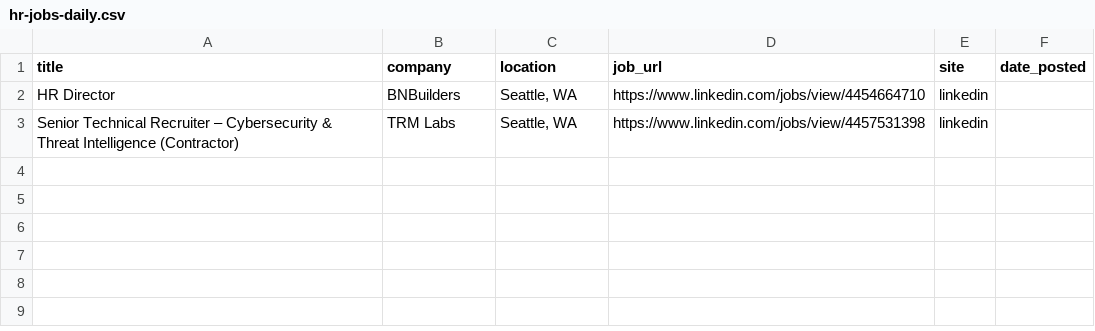
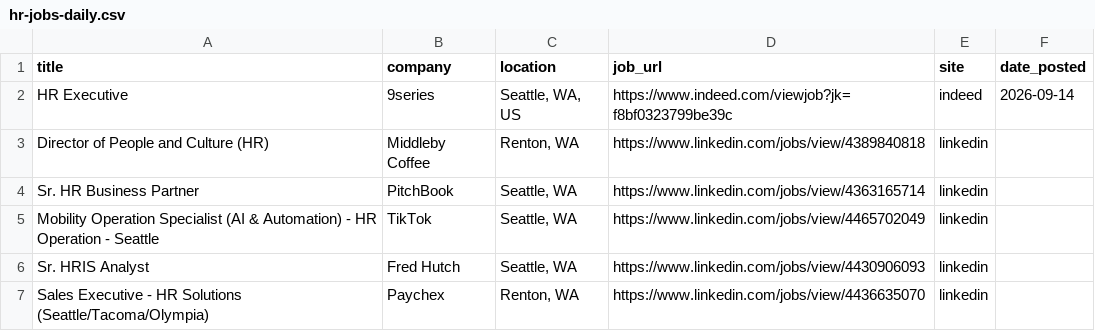
Before and after one commit to ayakacall/prospector, a CSV file: data/hr-jobs-daily.csv, drawn as a sheet.

```diff
--- a/data/hr-jobs-daily.csv
+++ b/data/hr-jobs-daily.csv
@@ -1,3 +1,7 @@
 title,company,location,job_url,site,date_posted
-HR Director,BNBuilders,"Seattle, WA",https://www.linkedin.com/jobs/view/4454664710,linkedin,
-Senior Technical Recruiter – Cybersecurity & Threat Intelligence (Contractor),TRM Labs,"Seattle, WA",https://www.linkedin.com/jobs/view/4457531398,linkedin,
+HR Executive,9series,"Seattle, WA, US",https://www.indeed.com/viewjob?jk=f8bf0323799be39c,indeed,2026-09-14
+Director of People and Culture (HR),Middleby Coffee,"Renton, WA",https://www.linkedin.com/jobs/view/4389840818,linkedin,
+Sr. HR Business Partner,PitchBook,"Seattle, WA",https://www.linkedin.com/jobs/view/4363165714,linkedin,
+Mobility Operation Specialist (AI & Automation) - HR Operation - Seattle,TikTok,"Seattle, WA",https://www.linkedin.com/jobs/view/4465702049,linkedin,
+Sr. HRIS Analyst,Fred Hutch,"Seattle, WA",https://www.linkedin.com/jobs/view/4430906093,linkedin,
+Sales Executive - HR Solutions (Seattle/Tacoma/Olympia),Paychex,"Renton, WA",https://www.linkedin.com/jobs/view/4436635070,linkedin,
```
